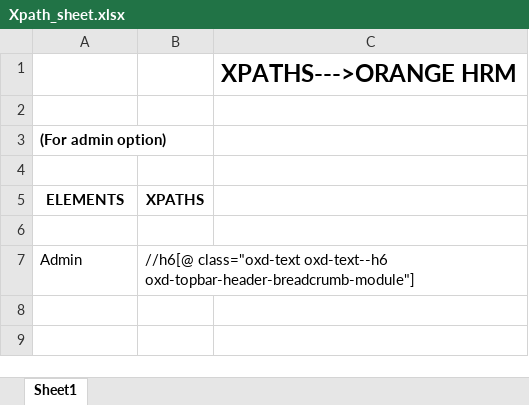
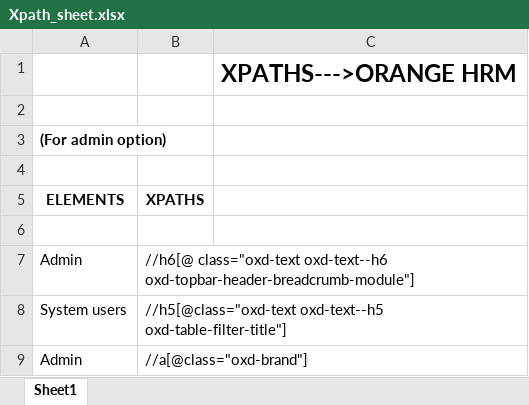
Before and after one commit to Preetird154/Repo_Preeti, an Excel workbook: Xpath_sheet.xlsx, sheet Sheet1, drawn as a sheet; values as stored, in another font and other column widths than the file's, no borders; the diff names each change by its address in the sheet, - before the commit and + after, or states it on an @@ line.

Commit message:
commit

```diff
--- a/Xpath_sheet.xlsx (sheet Sheet1)
+++ b/Xpath_sheet.xlsx (sheet Sheet1)
+row 8: System users | //h5[@class="oxd-text oxd-text--h5 oxd-table-filter-title"]
+row 9: Admin | //a[@class="oxd-brand"]
```
